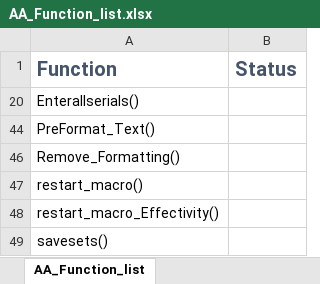
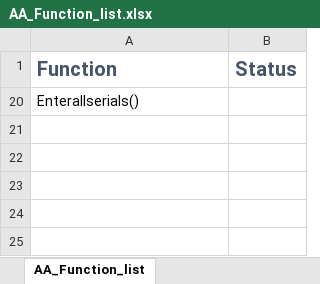
Before and after one commit to karnieflk/Effectivity_Macro, an Excel workbook: 1.4/AA_Function_list.xlsx, sheet AA_Function_list, drawn as a sheet; values as stored, in another font and other column widths than the file's, no borders; conditional formats not drawn; the diff names each change by its address in the sheet, - before the commit and + after, or states it on an @@ line.

```diff
--- a/1.4/AA_Function_list.xlsx (sheet AA_Function_list)
+++ b/1.4/AA_Function_list.xlsx (sheet AA_Function_list)
-row 44: PreFormat_Text()
-row 46: Remove_Formatting()
-row 47: restart_macro()
-row 48: restart_macro_Effectivity()
-row 49: savesets()
```
Also changed, not shown: hidden cells, 2 other files.
